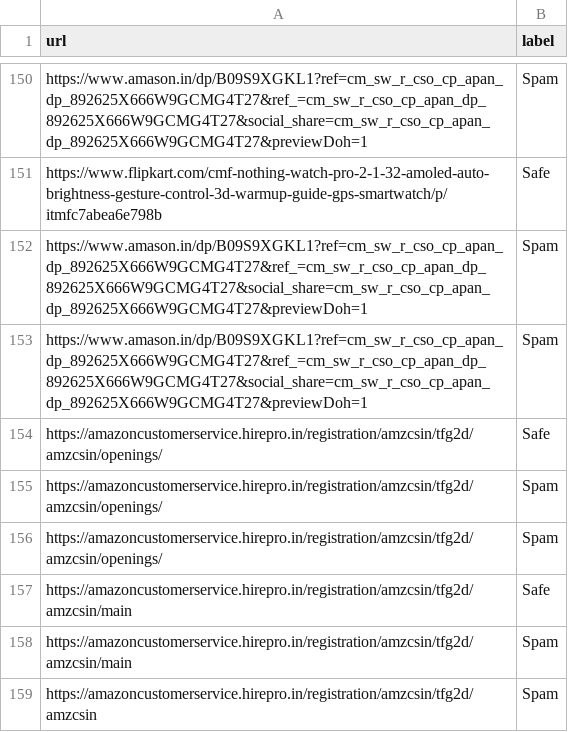
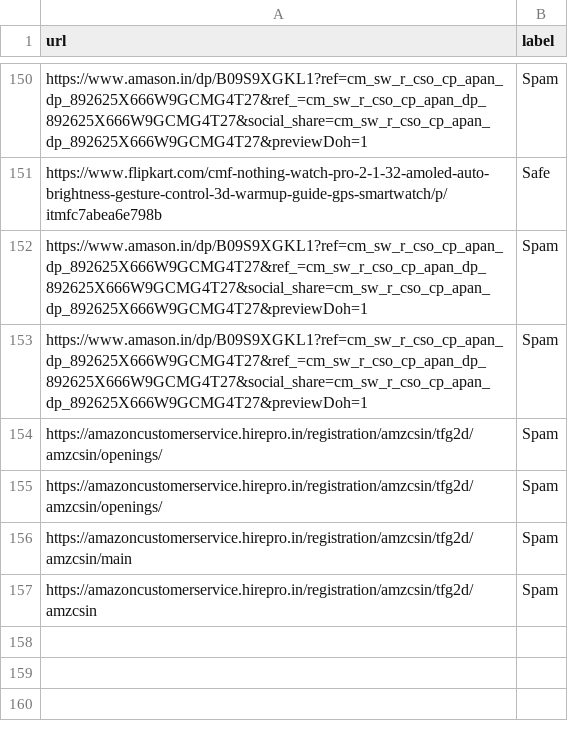
Before and after one commit to Tamilselvan2/URL-definer, a CSV file: dataset.csv, drawn as a sheet; only a part is shown, gaps mark what is left out.

Commit message:
Update dataset.csv

```diff
--- a/dataset.csv
+++ b/dataset.csv
@@ -153,6 +153,4 @@ https://www.amason.in/dp/B09S9XGKL1?ref=cm_sw_r_cso_cp_apan_dp_892625X666W9GCMG4
 https://www.amason.in/dp/B09S9XGKL1?ref=cm_sw_r_cso_cp_apan_dp_892625X666W9GCMG4T27&ref_=cm_sw_r_cso_cp_apan_dp_892625X666W9GCMG4T27&social_share=cm_sw_r_cso_cp_apan_dp_892625X666W9GCMG4T27&previewDoh=1,Spam
-https://amazoncustomerservice.hirepro.in/registration/amzcsin/tfg2d/amzcsin/openings/,Safe
 https://amazoncustomerservice.hirepro.in/registration/amzcsin/tfg2d/amzcsin/openings/,Spam
 https://amazoncustomerservice.hirepro.in/registration/amzcsin/tfg2d/amzcsin/openings/,Spam
-https://amazoncustomerservice.hirepro.in/registration/amzcsin/tfg2d/amzcsin/main,Safe
 https://amazoncustomerservice.hirepro.in/registration/amzcsin/tfg2d/amzcsin/main,Spam
```
